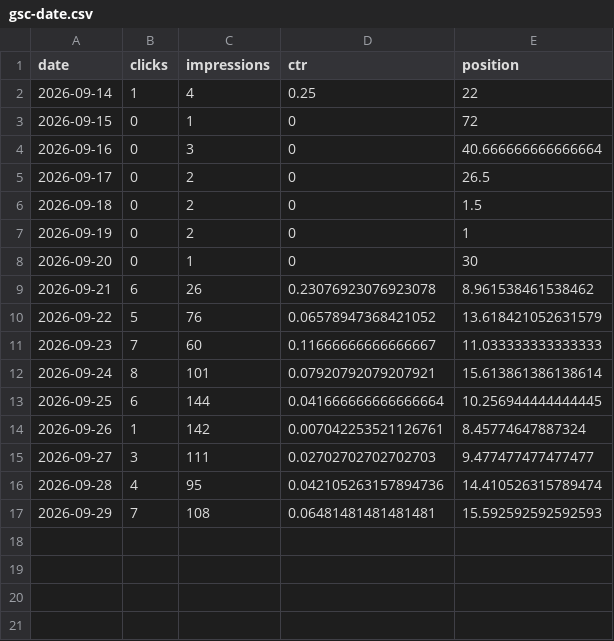
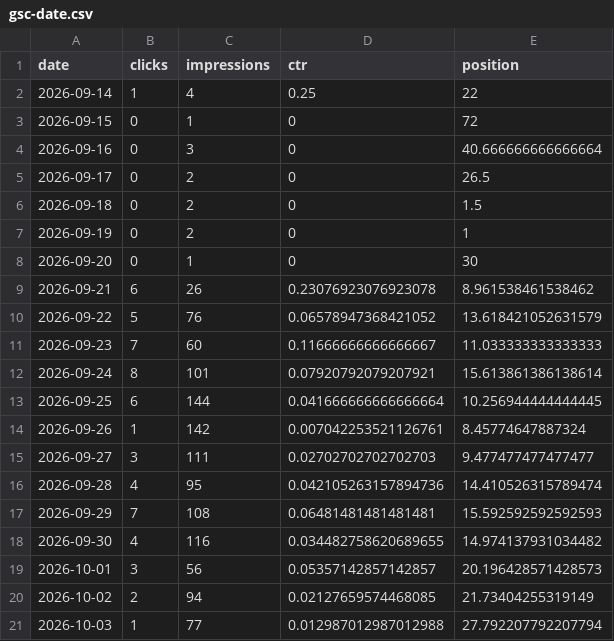
Before and after one commit to mbaffert/sondax, a CSV file: data/gsc/gsc-date.csv, drawn as a sheet.

```diff
--- a/data/gsc/gsc-date.csv
+++ b/data/gsc/gsc-date.csv
@@ -17 +17,5 @@ date,clicks,impressions,ctr,position
 2026-09-29,7,108,0.06481481481481481,15.592592592592593
+2026-09-30,4,116,0.034482758620689655,14.974137931034482
+2026-10-01,3,56,0.05357142857142857,20.196428571428573
+2026-10-02,2,94,0.02127659574468085,21.73404255319149
+2026-10-03,1,77,0.012987012987012988,27.792207792207794
```
Also changed, not shown: data/gsc/gsc-date-device.csv, data/gsc/gsc-date-page.csv, 1 other file.
